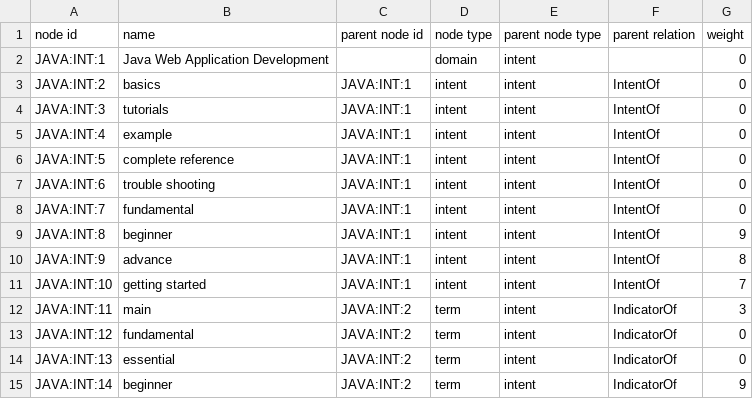
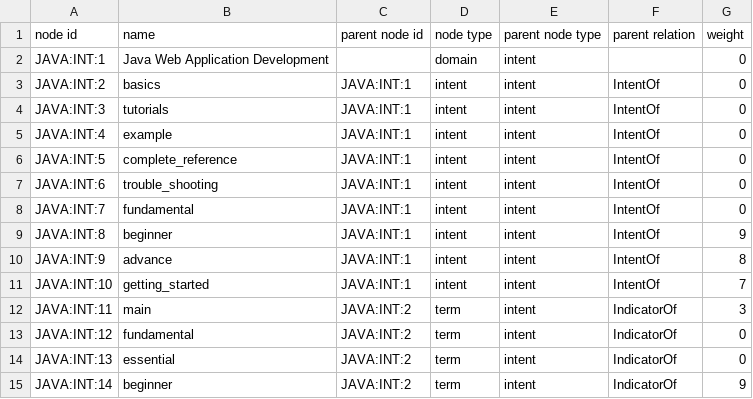
Before and after one commit to stackroute/oxygen, a CSV file: neo4jContainer/neo4j/import/javaConceptsToIntent.csv, drawn as a sheet; only a part is shown.

```diff
--- a/neo4jContainer/neo4j/import/javaConceptsToIntent.csv
+++ b/neo4jContainer/neo4j/import/javaConceptsToIntent.csv
@@ -5,4 +5,4 @@ JAVA:INT:3,tutorials,JAVA:INT:1,intent,intent,IntentOf,0
 JAVA:INT:4,example,JAVA:INT:1,intent,intent,IntentOf,0
-JAVA:INT:5,complete reference,JAVA:INT:1,intent,intent,IntentOf,0
-JAVA:INT:6,trouble shooting,JAVA:INT:1,intent,intent,IntentOf,0
+JAVA:INT:5,complete_reference,JAVA:INT:1,intent,intent,IntentOf,0
+JAVA:INT:6,trouble_shooting,JAVA:INT:1,intent,intent,IntentOf,0
 JAVA:INT:7,fundamental,JAVA:INT:1,intent,intent,IntentOf,0
@@ -10,3 +10,3 @@ JAVA:INT:8,beginner,JAVA:INT:1,intent,intent,IntentOf,9
 JAVA:INT:9,advance,JAVA:INT:1,intent,intent,IntentOf,8
-JAVA:INT:10,getting started,JAVA:INT:1,intent,intent,IntentOf,7
+JAVA:INT:10,getting_started,JAVA:INT:1,intent,intent,IntentOf,7
 JAVA:INT:11,main,JAVA:INT:2,term,intent,IndicatorOf,3
```
Also changed, not shown: 16 other files.
